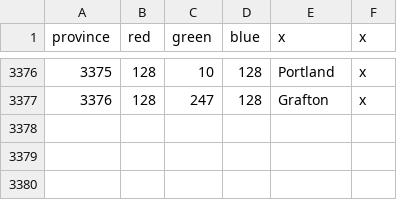
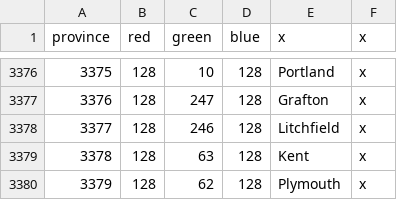
Before and after one commit to ericsundberg/DividedWeStand, a CSV file: map/definition.csv, drawn as a sheet; only a part is shown, gaps mark what is left out.

```diff
--- a/map/definition.csv
+++ b/map/definition.csv
@@ -3377 +3377,4 @@ province;red;green;blue;x;x
 3376;128;247;128;Grafton;x
+3377;128;246;128;Litchfield;x
+3378;128;63;128;Kent;x
+3379;128;62;128;Plymouth;x
```
Also changed, not shown: localisation/DWS_map.csv, 23 other files.
